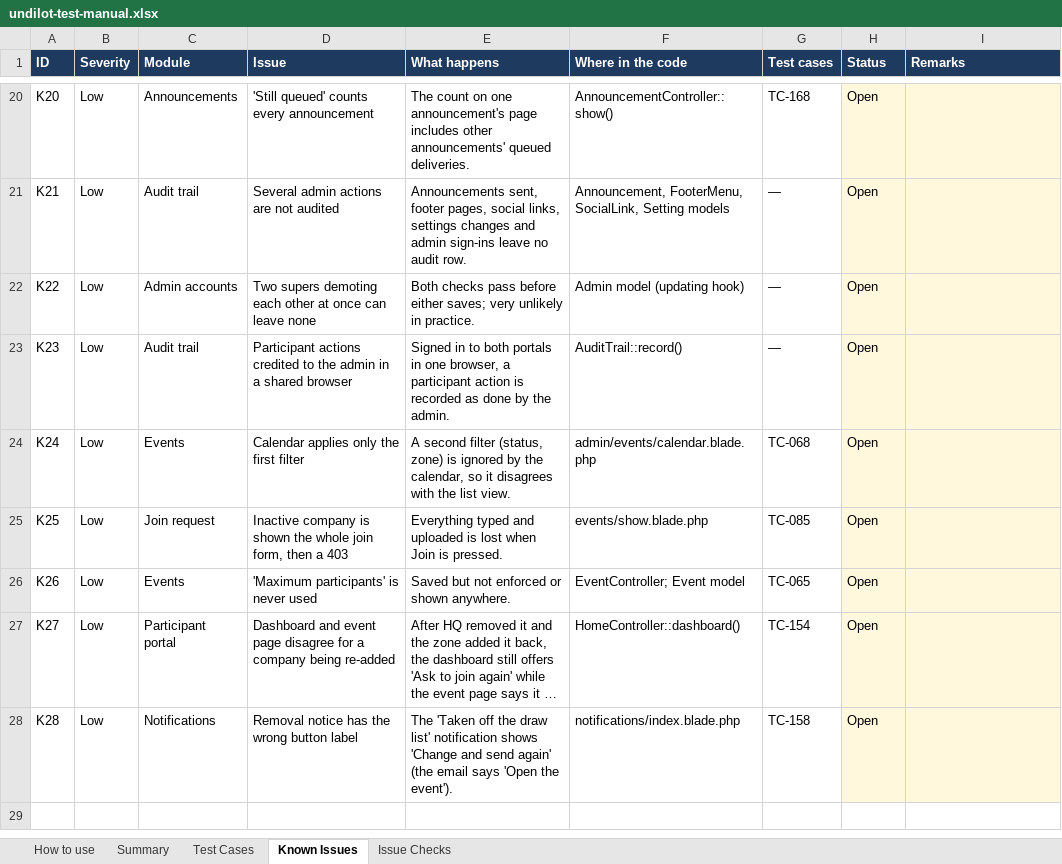
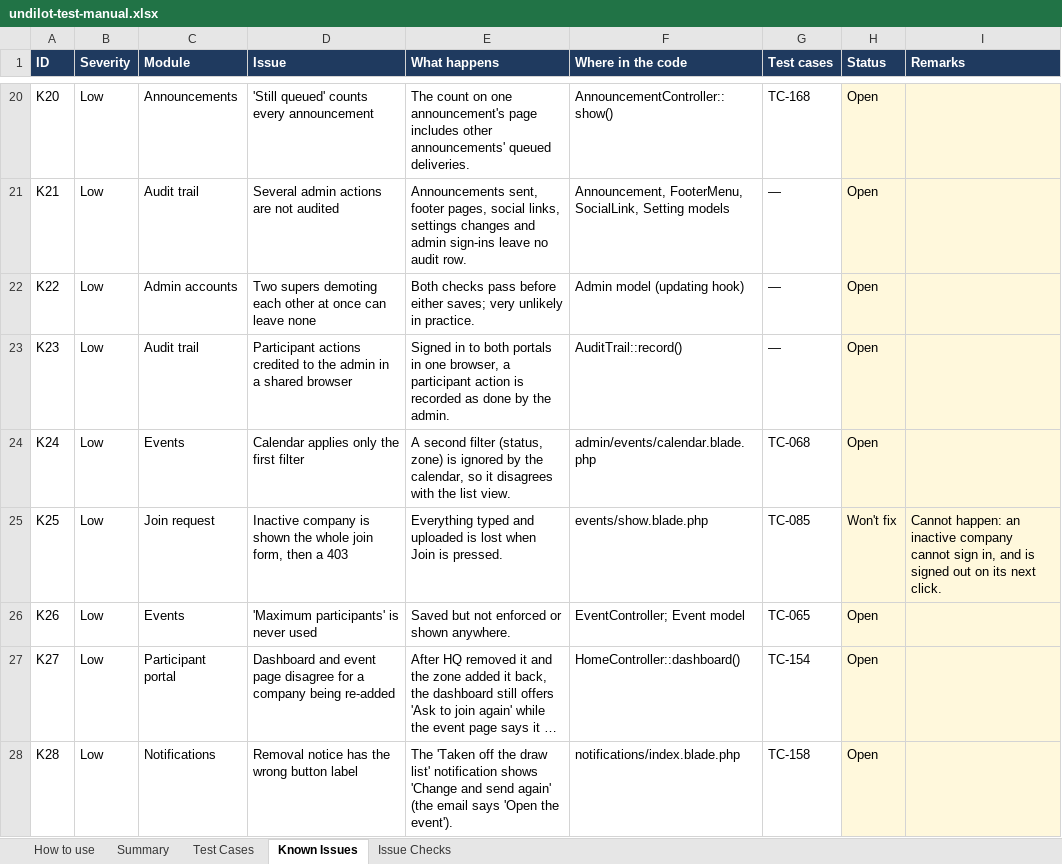
Before and after one commit to aijad89/undilotlook, an Excel workbook: docs/testing/undilot-test-manual.xlsx, sheet Known Issues, drawn as a sheet; only a part is shown, gaps mark what is left out; long unchanged cells end in …; values as stored, in another font and other column widths than the file's, no borders; conditional formats not drawn; the diff covers the shown part only; the diff names each change by its address in the sheet, - before the commit and + after, or states it on an @@ line.

```diff
--- a/docs/testing/undilot-test-manual.xlsx (sheet Known Issues)
+++ b/docs/testing/undilot-test-manual.xlsx (sheet Known Issues)
-H25 (Status): Open
+H25 (Status): Won't fix
-I25 (Remarks): (empty)
+I25 (Remarks): Cannot happen: an inactive company cannot sign in, and is signed out on its next click.
```
Also changed, not shown: 1 added row and 3 edited cells elsewhere in this sheet, sheet Test Cases, sheet Summary, sheet How to use, sheet Issue Checks, 7 other files.
